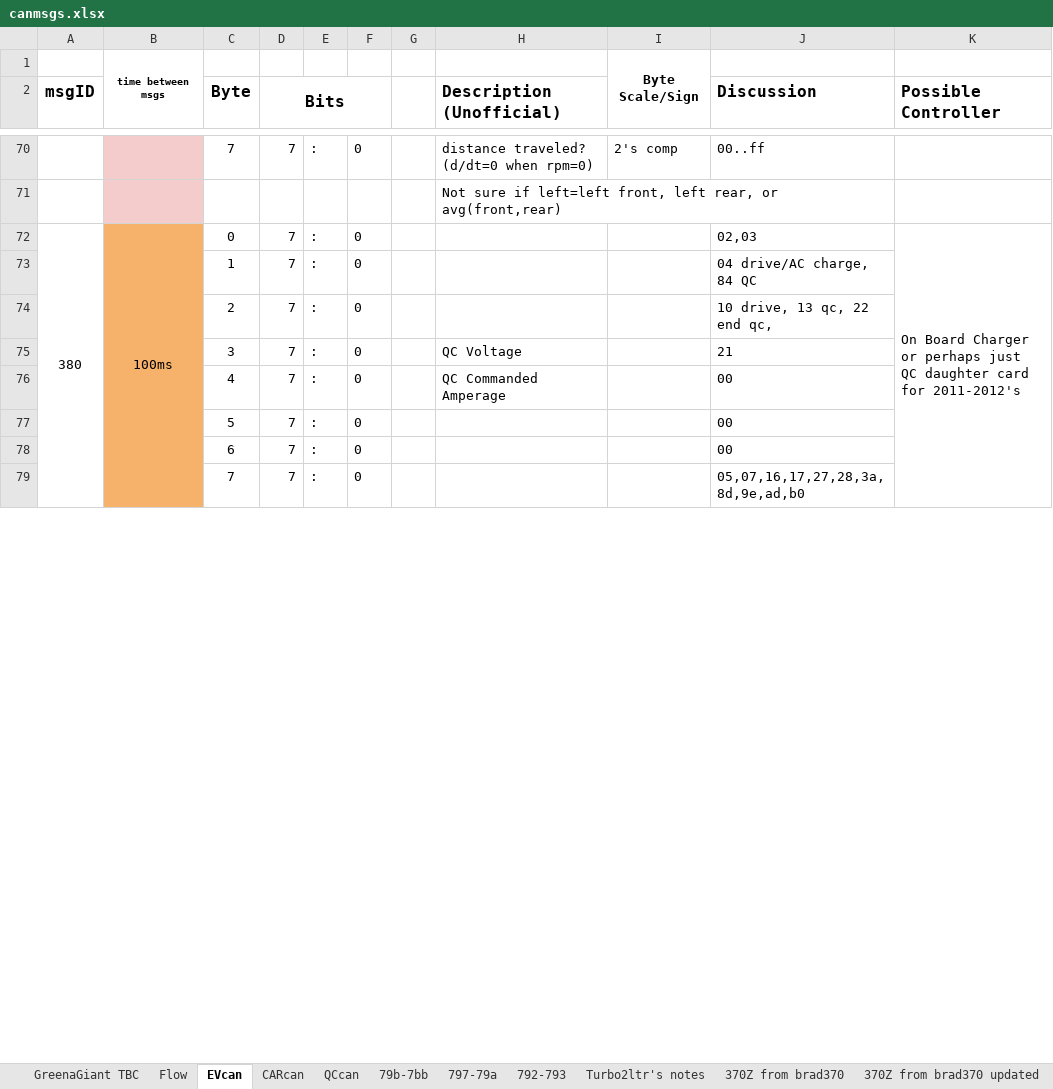
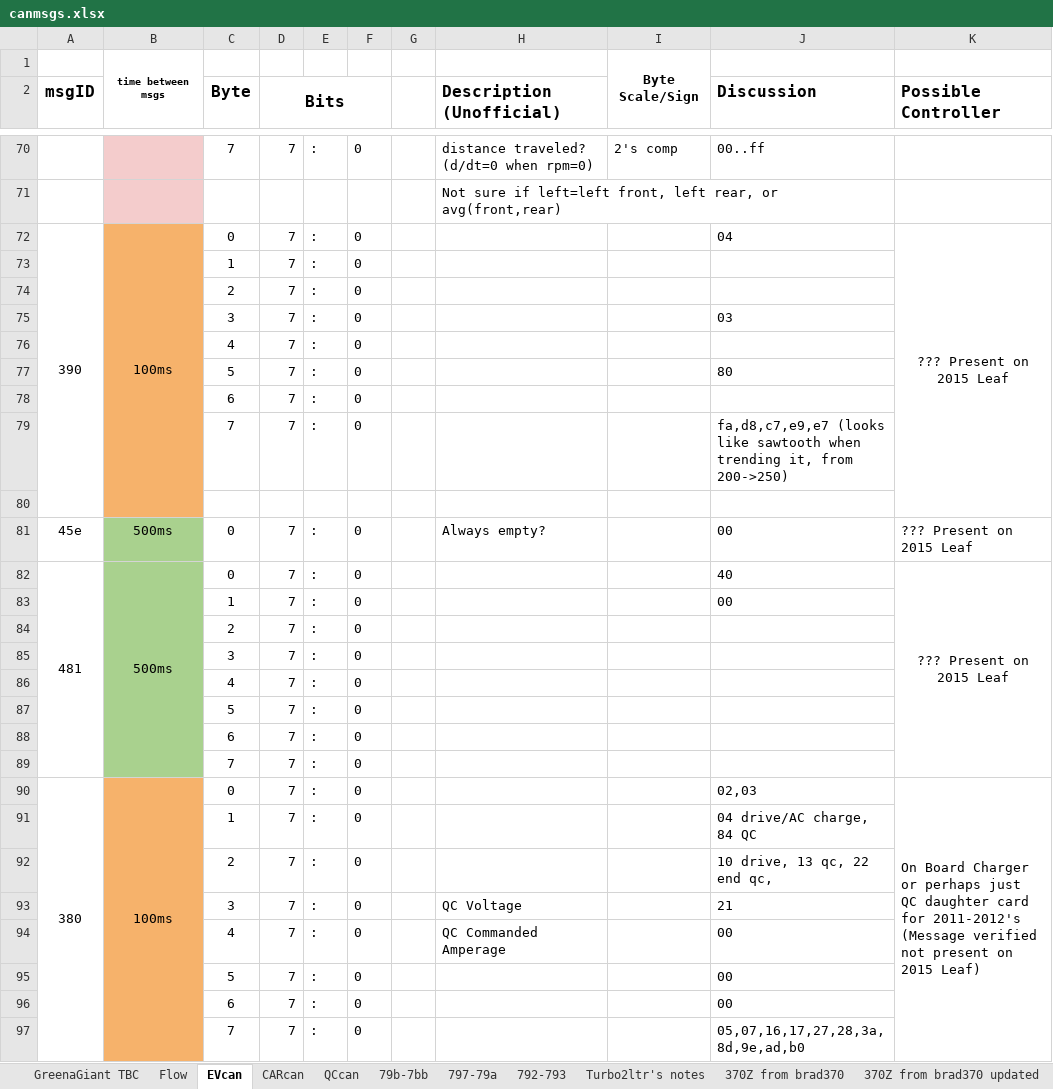
Before and after one commit to baradhili/leaf_can_bus_messages, an Excel workbook: canmsgs.xlsx, sheet EVcan, drawn as a sheet; only a part is shown, gaps mark what is left out; values as stored, in another font and other column widths than the file's, no borders; addresses are those after the commit; the diff covers the shown part only; the diff names each change by its address in the sheet, - before the commit and + after, or states it on an @@ line.

Commit message:
Update CAN messages
Added 4 more templates that were available on the 2015 Leaf
Fixed lots of descriptions
Added more sample values to the document

```diff
--- a/canmsgs.xlsx (sheet EVcan)
+++ b/canmsgs.xlsx (sheet EVcan)
+row 72: 390 | 100ms | 0 | 7 | : | 0 |  |  |  | 04 | ??? Present on 2015 Leaf
+row 73:  |  | 1 | 7 | : | 0
+row 74:  |  | 2 | 7 | : | 0
+row 75:  |  | 3 | 7 | : | 0 |  |  |  | 03
+row 76:  |  | 4 | 7 | : | 0
+row 77:  |  | 5 | 7 | : | 0 |  |  |  | 80
+row 78:  |  | 6 | 7 | : | 0
+row 79:  |  | 7 | 7 | : | 0 |  |  |  | fa,d8,c7,e9,e7 (looks like sawtooth when trending it, from 200->250)
+row 80: (empty)
+row 81: 45e | 500ms | 0 | 7 | : | 0 |  | Always empty? |  | 00 | ??? Present on 2015 Leaf
+row 82: 481 | 500ms | 0 | 7 | : | 0 |  |  |  | 40 | ??? Present on 2015 Leaf
+row 83:  |  | 1 | 7 | : | 0 |  |  |  | 00
+row 84:  |  | 2 | 7 | : | 0
+row 85:  |  | 3 | 7 | : | 0
+row 86:  |  | 4 | 7 | : | 0
+row 87:  |  | 5 | 7 | : | 0
+row 88:  |  | 6 | 7 | : | 0
+row 89:  |  | 7 | 7 | : | 0
-K90 (Possible Controller): …for 2011-2012's
+K90 (Possible Controller): …for 2011-2012's (Message verified not present on 2015 Leaf)
-B91:B97 fill: none
+B91:B97 fill: #F6B26B
```
Also changed, not shown: 12 added rows, 23 edited cells and cell formats elsewhere in this sheet.
